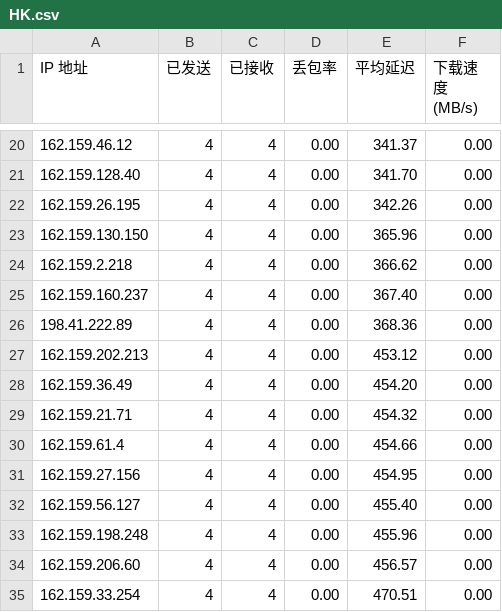
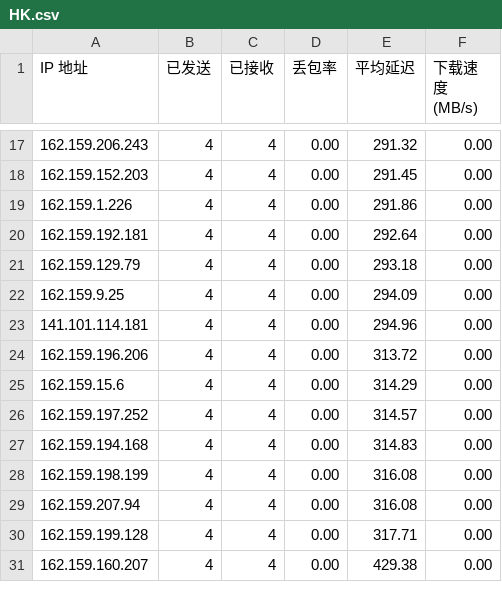
Before and after one commit to ImLTHQ/CFST, a CSV file: HK.csv, drawn as a sheet; only a part is shown, gaps mark what is left out; the diff covers the shown part only.

```diff
--- a/HK.csv
+++ b/HK.csv
@@ -20,16 +17,15 @@ IP 地址,已发送,已接收,丢包率,平均延迟,下载速度 (MB/s)
-162.159.46.12,4,4,0.00,341.37,0.00
-162.159.128.40,4,4,0.00,341.70,0.00
-162.159.26.195,4,4,0.00,342.26,0.00
-162.159.130.150,4,4,0.00,365.96,0.00
-162.159.2.218,4,4,0.00,366.62,0.00
-162.159.160.237,4,4,0.00,367.40,0.00
-198.41.222.89,4,4,0.00,368.36,0.00
-162.159.202.213,4,4,0.00,453.12,0.00
-162.159.36.49,4,4,0.00,454.20,0.00
-162.159.21.71,4,4,0.00,454.32,0.00
-162.159.61.4,4,4,0.00,454.66,0.00
-162.159.27.156,4,4,0.00,454.95,0.00
-162.159.56.127,4,4,0.00,455.40,0.00
-162.159.198.248,4,4,0.00,455.96,0.00
-162.159.206.60,4,4,0.00,456.57,0.00
-162.159.33.254,4,4,0.00,470.51,0.00
+162.159.206.243,4,4,0.00,291.32,0.00
+162.159.152.203,4,4,0.00,291.45,0.00
+162.159.1.226,4,4,0.00,291.86,0.00
+162.159.192.181,4,4,0.00,292.64,0.00
+162.159.129.79,4,4,0.00,293.18,0.00
+162.159.9.25,4,4,0.00,294.09,0.00
+141.101.114.181,4,4,0.00,294.96,0.00
+162.159.196.206,4,4,0.00,313.72,0.00
+162.159.15.6,4,4,0.00,314.29,0.00
+162.159.197.252,4,4,0.00,314.57,0.00
+162.159.194.168,4,4,0.00,314.83,0.00
+162.159.198.199,4,4,0.00,316.08,0.00
+162.159.207.94,4,4,0.00,316.08,0.00
+162.159.199.128,4,4,0.00,317.71,0.00
+162.159.160.207,4,4,0.00,429.38,0.00
```
Also changed, not shown: 5 removed rows and 56 edited cells elsewhere in this file, JP.csv, 6 other files.
